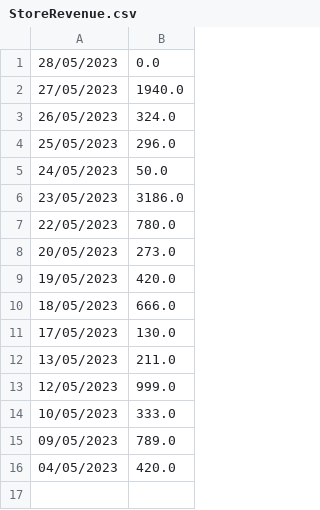
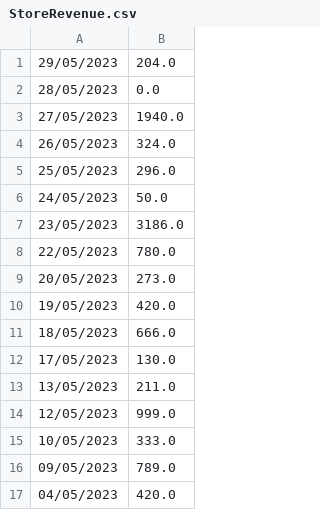
Before and after one commit to TrungNgo21/rentalShop, a CSV file: src/main/java/DataFile/StoreRevenue.csv, drawn as a sheet; the diff names each change by its address in the sheet, - before the commit and + after, or states it on an @@ line.

```diff
--- a/src/main/java/DataFile/StoreRevenue.csv
+++ b/src/main/java/DataFile/StoreRevenue.csv
+row 1: 29/05/2023 | 204.0
```
Also changed, not shown: src/main/java/DataFile/Account.csv, src/main/java/DataFile/AdminOrders.csv, 9 other files.
